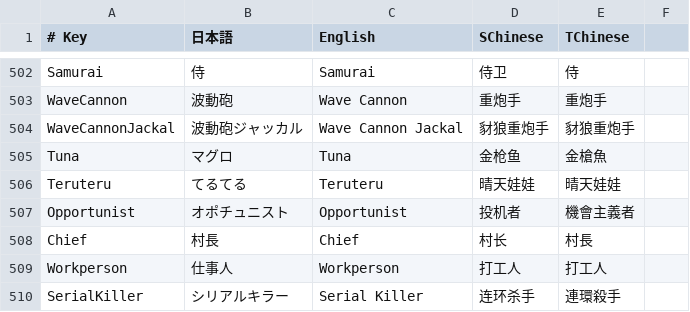
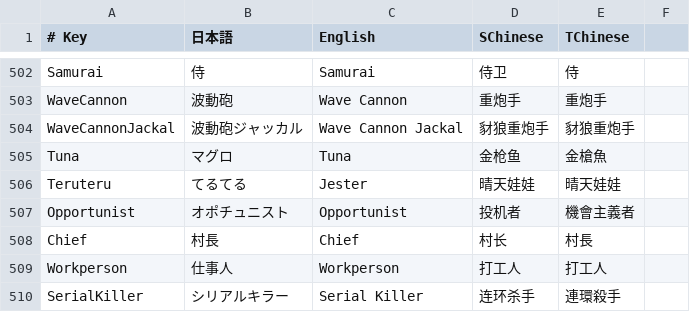
Before and after one commit to SuperNewRoles/SuperNewRoles, a CSV file: SuperNewRoles/Resources/TranslationData.csv, drawn as a sheet; only a part is shown, gaps mark what is left out.

Commit message:
fix: てるてるの英語名をJesterに変更

```diff
--- a/SuperNewRoles/Resources/TranslationData.csv
+++ b/SuperNewRoles/Resources/TranslationData.csv
@@ -505,3 +505,3 @@ WaveCannonJackal,波動砲ジャッカル,Wave Cannon Jackal,豺狼重炮手,豺
 Tuna,マグロ,Tuna,金枪鱼,金槍魚
-Teruteru,てるてる,Teruteru,晴天娃娃,晴天娃娃
+Teruteru,てるてる,Jester,晴天娃娃,晴天娃娃
 Opportunist,オポチュニスト,Opportunist,投机者,機會主義者
```
